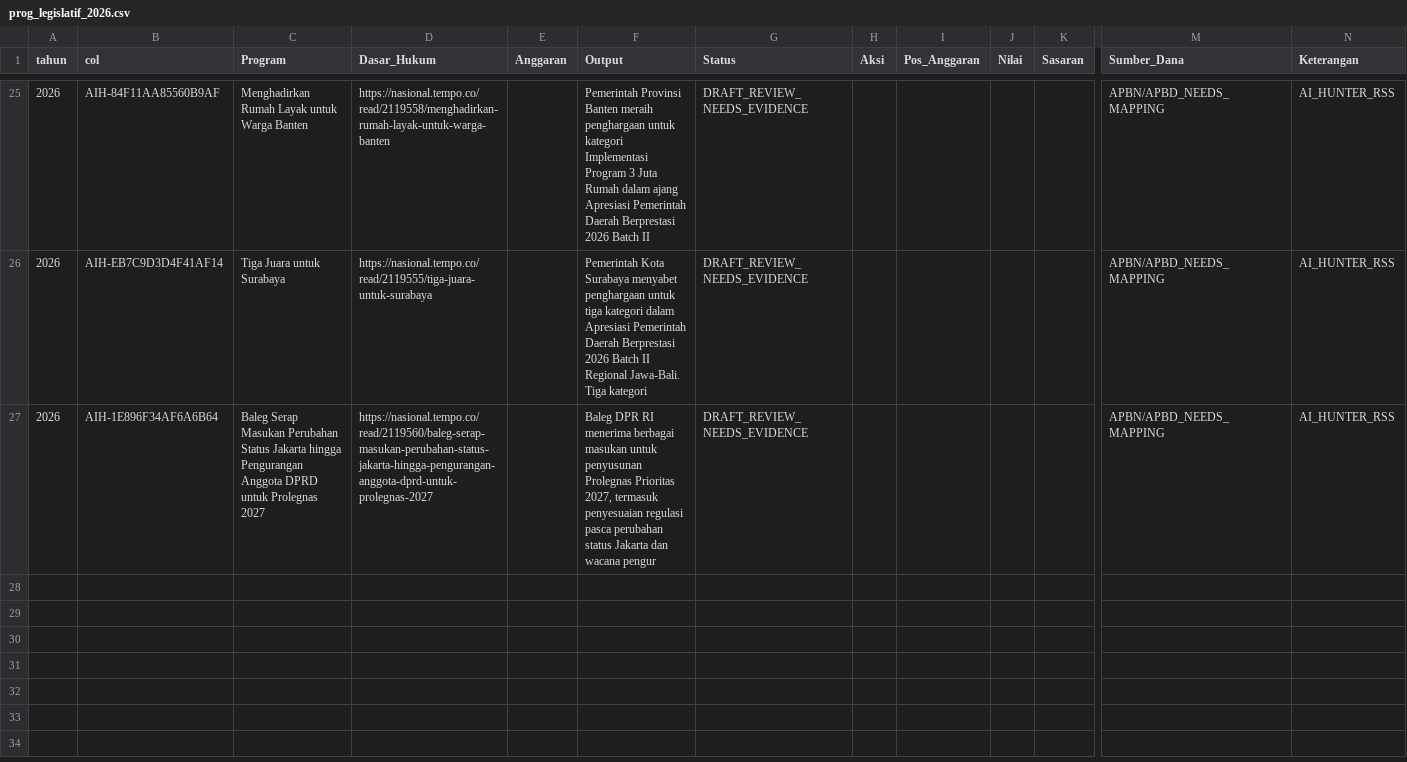
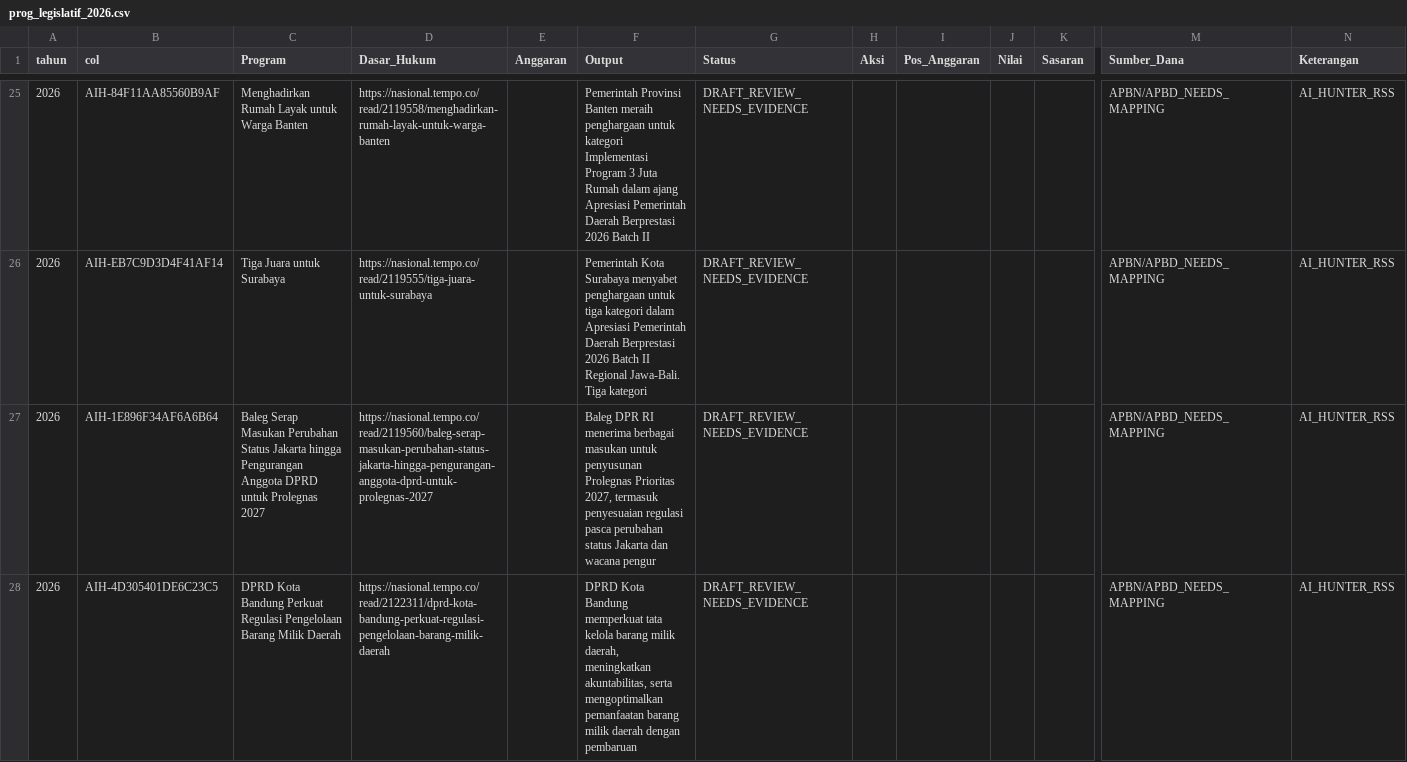
Before and after one commit to MonitoringUangRakyat/monitoring-rakyat, a CSV file: gudang-db/3_era_modern_2011_2026/prog_legislatif_2026.csv, drawn as a sheet; only a part is shown, gaps mark what is left out; rows hold the shown columns only; the diff covers the shown part only; the diff names each change by its address in the sheet, - before the commit and + after, or states it on an @@ line.

```diff
--- a/gudang-db/3_era_modern_2011_2026/prog_legislatif_2026.csv
+++ b/gudang-db/3_era_modern_2011_2026/prog_legislatif_2026.csv
+row 28: 2026 | AIH-4D305401DE6C23C5 | DPRD Kota Bandung Perkuat Regulasi Pengelolaan Barang Milik Daerah | https://nasional.tempo.co/read/2122311/dprd-kota-bandung-perkuat-regulasi-pengelolaan-barang-milik-daerah |  | DPRD Kota Bandung memperkuat tata kelola barang milik daerah, meningkatkan akuntabilitas, serta mengoptimalkan pemanfaatan barang milik daerah dengan pembaruan | DRAFT_REVIEW_NEEDS_EVIDENCE |  |  |  |  | APBN/APBD_NEEDS_MAPPING | AI_HUNTER_RSS
```
Also changed, not shown: 1 added row elsewhere in this file, gudang-db/3_era_modern_2011_2026/audit_2026.csv, gudang-db/3_era_modern_2011_2026/bea_cukai_2026.csv, 36 other files.
